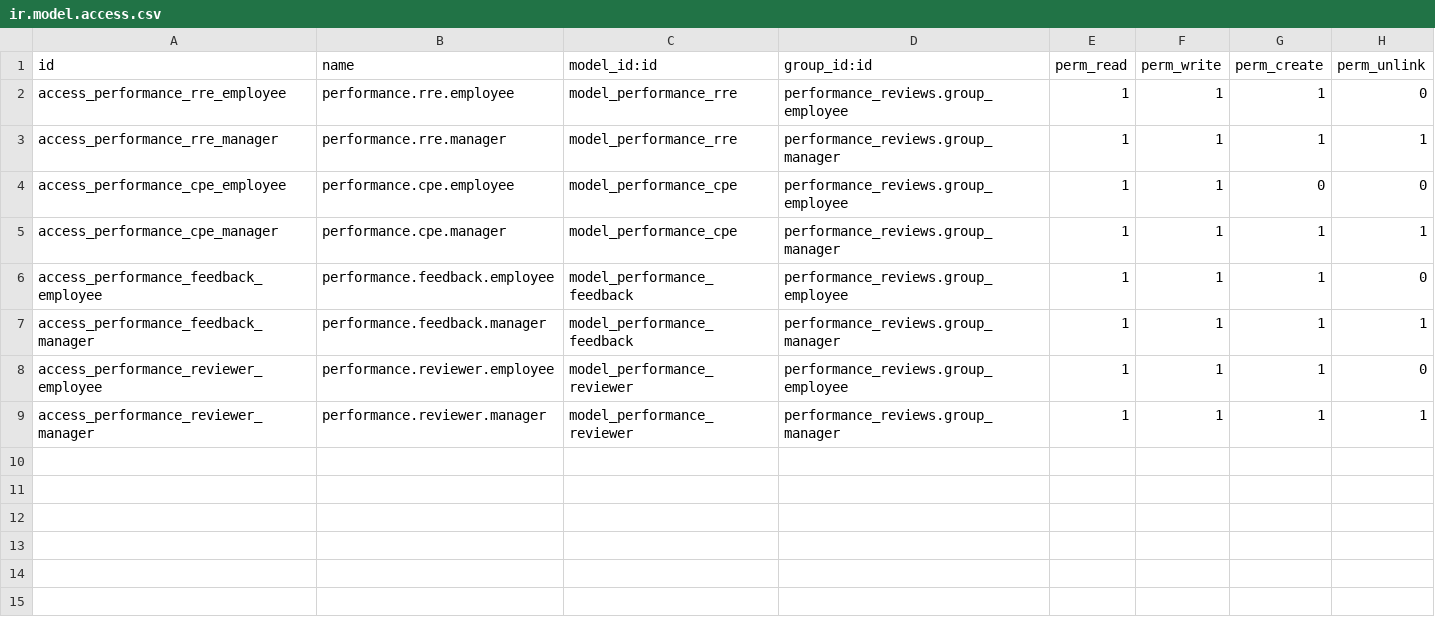
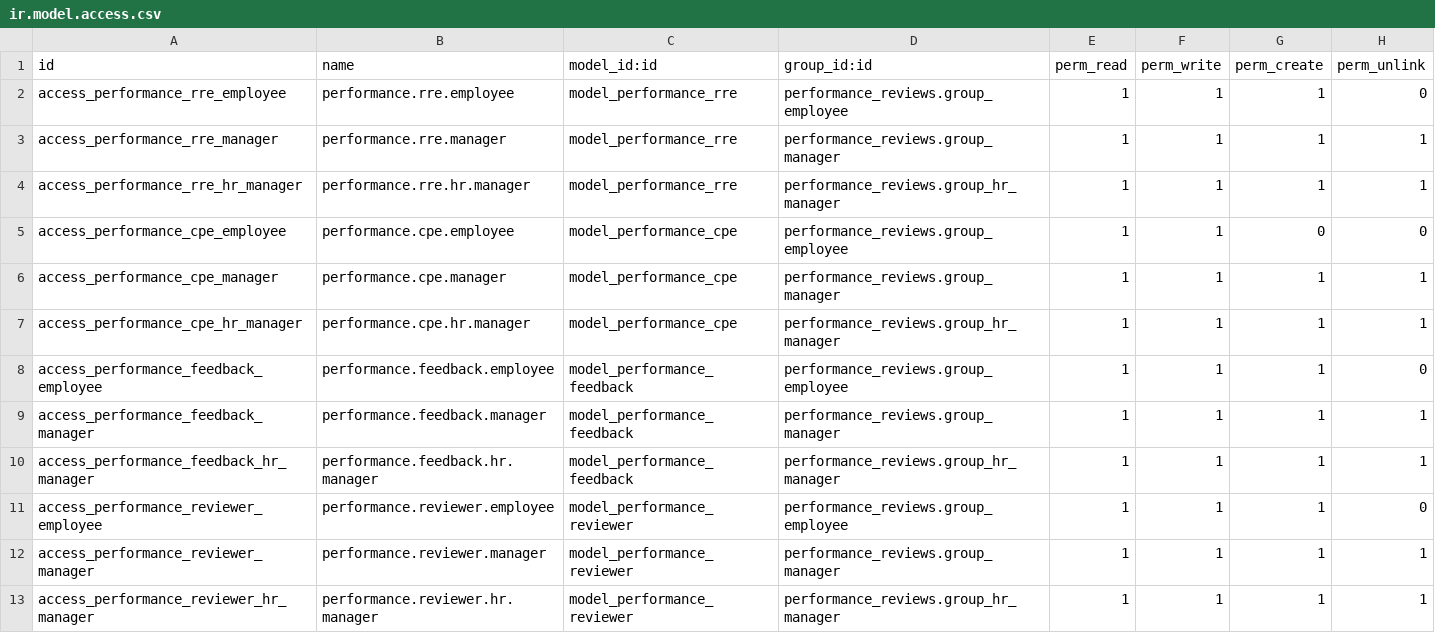
Before and after one commit to Tiju-s-Academy/performance_reviews, a CSV file: security/ir.model.access.csv, drawn as a sheet.

Commit message:
feat: Add HR Manager functionalities and dashboard for performance reviews

```diff
--- a/security/ir.model.access.csv
+++ b/security/ir.model.access.csv
@@ -3,7 +3,11 @@ access_performance_rre_employee,performance.rre.employee,model_performance_rre,p
 access_performance_rre_manager,performance.rre.manager,model_performance_rre,performance_reviews.group_manager,1,1,1,1
+access_performance_rre_hr_manager,performance.rre.hr.manager,model_performance_rre,performance_reviews.group_hr_manager,1,1,1,1
 access_performance_cpe_employee,performance.cpe.employee,model_performance_cpe,performance_reviews.group_employee,1,1,0,0
 access_performance_cpe_manager,performance.cpe.manager,model_performance_cpe,performance_reviews.group_manager,1,1,1,1
+access_performance_cpe_hr_manager,performance.cpe.hr.manager,model_performance_cpe,performance_reviews.group_hr_manager,1,1,1,1
 access_performance_feedback_employee,performance.feedback.employee,model_performance_feedback,performance_reviews.group_employee,1,1,1,0
 access_performance_feedback_manager,performance.feedback.manager,model_performance_feedback,performance_reviews.group_manager,1,1,1,1
+access_performance_feedback_hr_manager,performance.feedback.hr.manager,model_performance_feedback,performance_reviews.group_hr_manager,1,1,1,1
 access_performance_reviewer_employee,performance.reviewer.employee,model_performance_reviewer,performance_reviews.group_employee,1,1,1,0
 access_performance_reviewer_manager,performance.reviewer.manager,model_performance_reviewer,performance_reviews.group_manager,1,1,1,1
+access_performance_reviewer_hr_manager,performance.reviewer.hr.manager,model_performance_reviewer,performance_reviews.group_hr_manager,1,1,1,1
```
Also changed, not shown: 10 other files.
